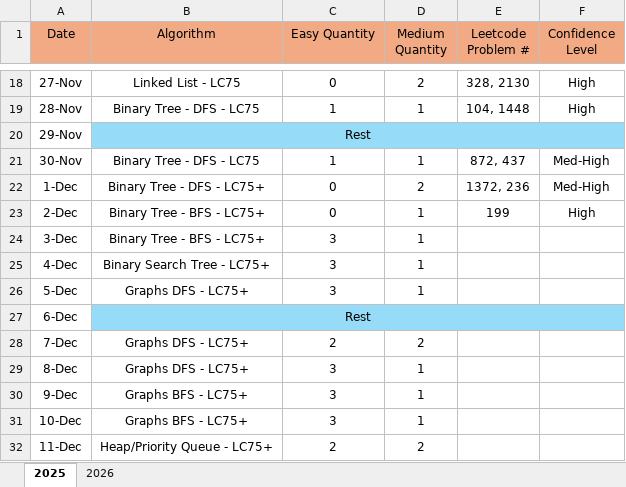
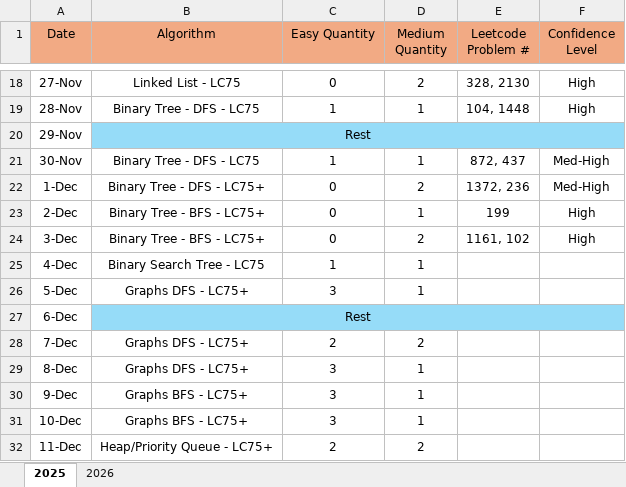
Before and after one commit to LCXCRunner/Leetcode_Python, an Excel workbook: studyPlan.xlsx, sheet 2025, drawn as a sheet; only a part is shown, gaps mark what is left out; values as stored, in another font and other column widths than the file's, no borders; the diff names each change by its address in the sheet, - before the commit and + after, or states it on an @@ line.

Commit message:
wrapped up the BFS problems.

```diff
--- a/studyPlan.xlsx (sheet 2025)
+++ b/studyPlan.xlsx (sheet 2025)
-C24 (Easy Quantity): 3
+C24 (Easy Quantity): 0
-D24 (Medium Quantity): 1
+D24 (Medium Quantity): 2
-E24 (Leetcode Problem #): (empty)
+E24 (Leetcode Problem #): 1161, 102
-F24 (Confidence Level): (empty)
+F24 (Confidence Level): High
-B25 (Algorithm): Binary Search Tree - LC75+
+B25 (Algorithm): Binary Search Tree - LC75
-C25 (Easy Quantity): 3
+C25 (Easy Quantity): 1
```
Also changed, not shown: 2 other files.
